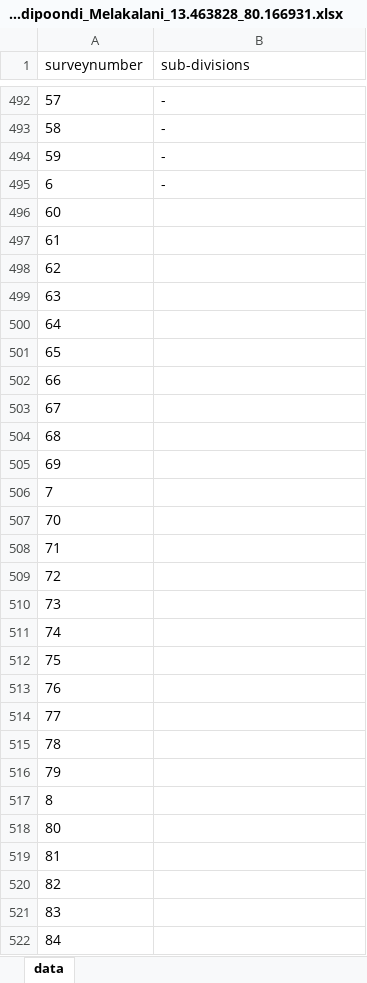
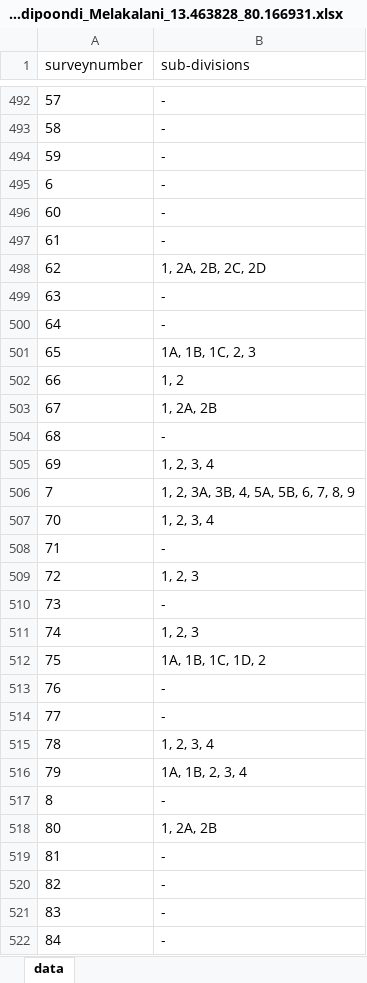
Before and after one commit to sivaramanRW/scraper-glv, an Excel workbook: out/Village_map_of_Tiruvallur_Gummidipoondi_Melakalani_13.463828_80.166931.xlsx, sheet data, drawn as a sheet; only a part is shown, gaps mark what is left out; values as stored, in another font and other column widths than the file's, no borders; the diff covers the shown part only; the diff names each change by its address in the sheet, - before the commit and + after, or states it on an @@ line.

```diff
--- a/out/Village_map_of_Tiruvallur_Gummidipoondi_Melakalani_13.463828_80.166931.xlsx (sheet data)
+++ b/out/Village_map_of_Tiruvallur_Gummidipoondi_Melakalani_13.463828_80.166931.xlsx (sheet data)
-B496:B497 (sub-divisions): (empty)
+B496:B497 (sub-divisions): -
-B498 (sub-divisions): (empty)
+B498 (sub-divisions): 1, 2A, 2B, 2C, 2D
-B499:B500 (sub-divisions): (empty)
+B499:B500 (sub-divisions): -
-B501 (sub-divisions): (empty)
+B501 (sub-divisions): 1A, 1B, 1C, 2, 3
-B502 (sub-divisions): (empty)
+B502 (sub-divisions): 1, 2
-B503 (sub-divisions): (empty)
+B503 (sub-divisions): 1, 2A, 2B
-B504 (sub-divisions): (empty)
+B504 (sub-divisions): -
-B505 (sub-divisions): (empty)
+B505 (sub-divisions): 1, 2, 3, 4
-B506 (sub-divisions): (empty)
+B506 (sub-divisions): 1, 2, 3A, 3B, 4, 5A, 5B, 6, 7, 8, 9
-B507 (sub-divisions): (empty)
+B507 (sub-divisions): 1, 2, 3, 4
-B508 (sub-divisions): (empty)
+B508 (sub-divisions): -
-B509 (sub-divisions): (empty)
+B509 (sub-divisions): 1, 2, 3
-B510 (sub-divisions): (empty)
+B510 (sub-divisions): -
-B511 (sub-divisions): (empty)
+B511 (sub-divisions): 1, 2, 3
-B512 (sub-divisions): (empty)
+B512 (sub-divisions): 1A, 1B, 1C, 1D, 2
-B513:B514 (sub-divisions): (empty)
+B513:B514 (sub-divisions): -
-B515 (sub-divisions): (empty)
+B515 (sub-divisions): 1, 2, 3, 4
-B516 (sub-divisions): (empty)
+B516 (sub-divisions): 1A, 1B, 2, 3, 4
-B517 (sub-divisions): (empty)
+B517 (sub-divisions): -
-B518 (sub-divisions): (empty)
+B518 (sub-divisions): 1, 2A, 2B
-B519:B522 (sub-divisions): (empty)
+B519:B522 (sub-divisions): -
```
Also changed, not shown: 16 edited cells elsewhere in this sheet, out/Village_map_of_Tiruvallur_Gummidipoondi_Manali_13.364448_80.04655.xlsx, out/Village_map_of_Tiruvallur_Gummidipoondi_Peria_Obulapuram_13.455744_80.09689.xlsx, 4 other files.
